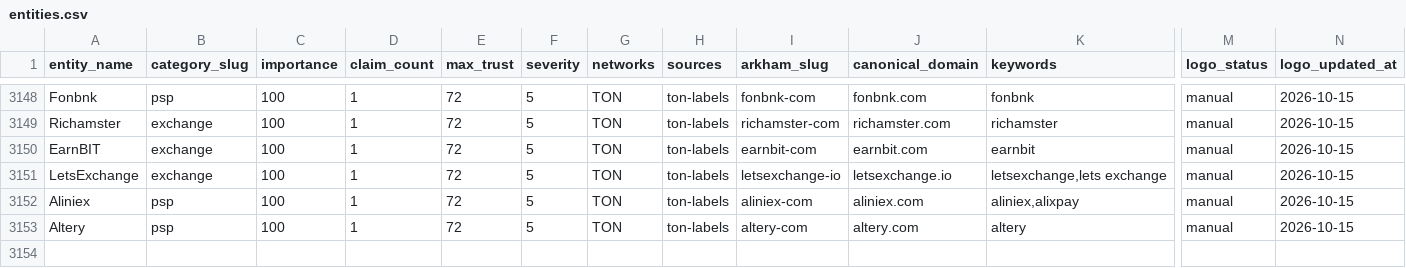
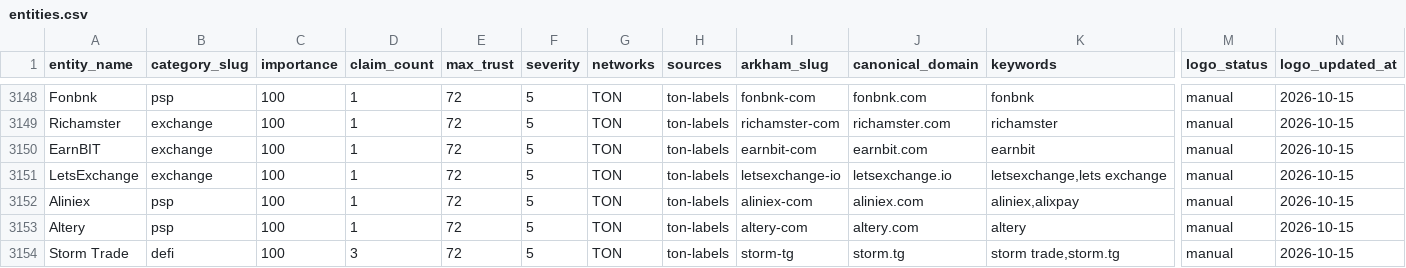
Before and after one commit to maslovsa/kyt-entity-registry, a CSV file: entities.csv, drawn as a sheet; only a part is shown, gaps mark what is left out; rows hold the shown columns only; the diff names each change by its address in the sheet, - before the commit and + after, or states it on an @@ line.

```diff
--- a/entities.csv
+++ b/entities.csv
+row 3154: Storm Trade | defi | 100 | 3 | 72 | 5 | TON | ton-labels | storm-tg | storm.tg | storm trade,storm.tg | manual | 2026-10-15
```
Also changed, not shown: 3 other files.
